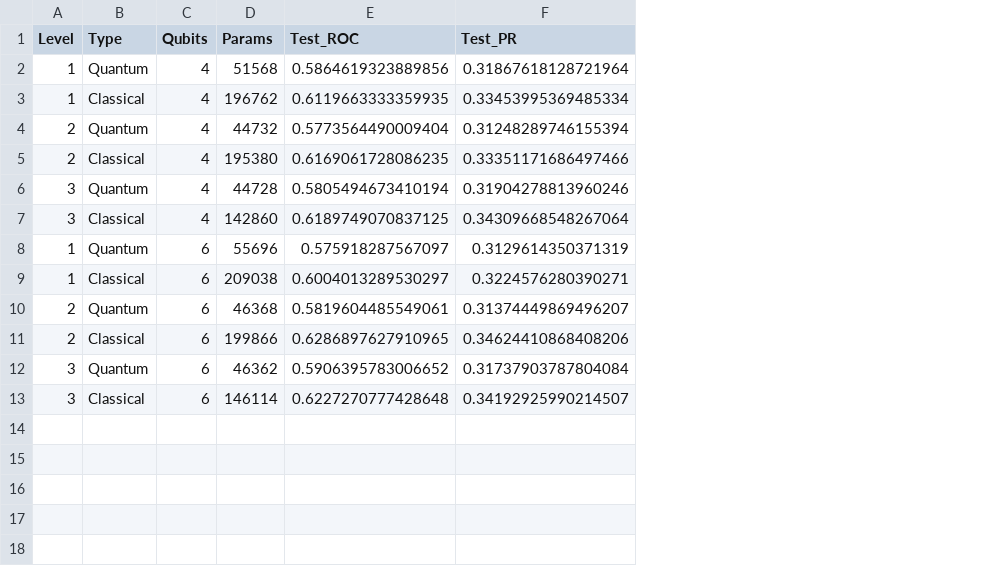
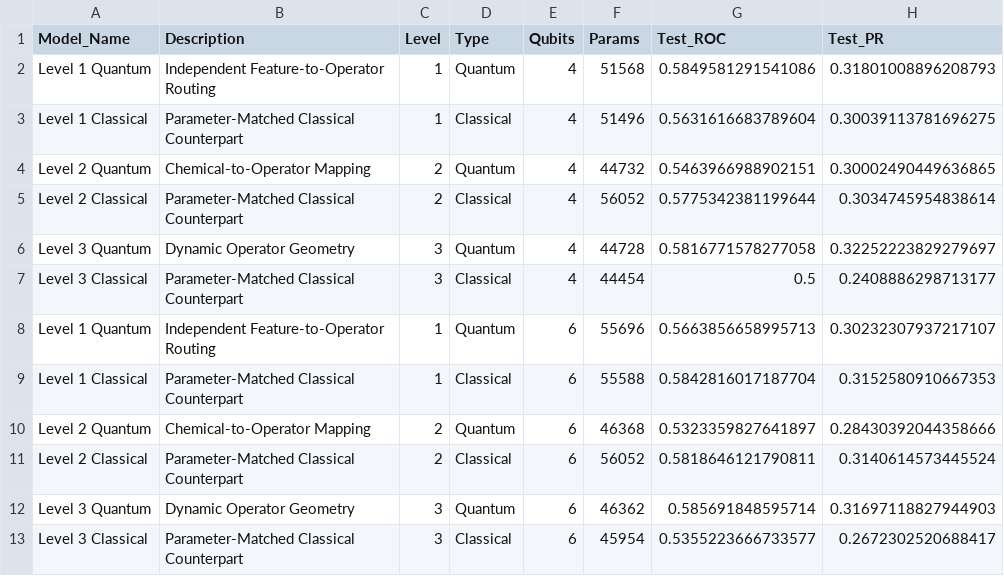
Before and after one commit to AlvPulse/QChem, a CSV file: results/benchmark_results.csv, drawn as a sheet; addresses are those after the commit; the diff names each change by its address in the sheet, - before the commit and + after, or states it on an @@ line.

```diff
--- a/results/benchmark_results.csv
+++ b/results/benchmark_results.csv
+column A (Model_Name), rows 2-13: Level 1 Quantum | Level 1 Classical | Level 2 Quantum | Level 2 Classical | Level 3 Quantum | Level 3 Classical | Level 1 Quantum | Level 1 Classical | Level 2 Quantum | Level 2 Classical | Level 3 Quantum | Level 3 Classical
+column B (Description), rows 2-13: Independent Feature-to-Operator Routing | Parameter-Matched Classical Counterpart | Chemical-to-Operator Mapping | Parameter-Matched Classical Counterpart | Dynamic Operator Geometry | Parameter-Matched Classical Counterpart | Independent Feature-to-Operator Routing | Parameter-Matched Classical Counterpart | Chemical-to-Operator Mapping | Parameter-Matched Classical Counterpart | Dynamic Operator Geometry | Parameter-Matched Classical Counterpart
-G2 (Test_ROC): 0.5864619323889856
+G2 (Test_ROC): 0.5849581291541086
-H2 (Test_PR): 0.31867618128721964
+H2 (Test_PR): 0.31801008896208793
-F3 (Params): 196762
+F3 (Params): 51496
-G3 (Test_ROC): 0.6119663333359935
+G3 (Test_ROC): 0.5631616683789604
-H3 (Test_PR): 0.33453995369485334
+H3 (Test_PR): 0.30039113781696275
-G4 (Test_ROC): 0.5773564490009404
+G4 (Test_ROC): 0.5463966988902151
-H4 (Test_PR): 0.31248289746155394
+H4 (Test_PR): 0.30002490449636865
-F5 (Params): 195380
+F5 (Params): 56052
-G5 (Test_ROC): 0.6169061728086235
+G5 (Test_ROC): 0.5775342381199644
-H5 (Test_PR): 0.33351171686497466
+H5 (Test_PR): 0.3034745954838614
-G6 (Test_ROC): 0.5805494673410194
+G6 (Test_ROC): 0.5816771578277058
-H6 (Test_PR): 0.31904278813960246
+H6 (Test_PR): 0.32252223829279697
-F7 (Params): 142860
+F7 (Params): 44454
-G7 (Test_ROC): 0.6189749070837125
+G7 (Test_ROC): 0.5
-H7 (Test_PR): 0.34309668548267064
+H7 (Test_PR): 0.2408886298713177
-G8 (Test_ROC): 0.575918287567097
+G8 (Test_ROC): 0.5663856658995713
-H8 (Test_PR): 0.3129614350371319
+H8 (Test_PR): 0.30232307937217107
-F9 (Params): 209038
+F9 (Params): 55588
-G9 (Test_ROC): 0.6004013289530297
+G9 (Test_ROC): 0.5842816017187704
-H9 (Test_PR): 0.3224576280390271
+H9 (Test_PR): 0.3152580910667353
-G10 (Test_ROC): 0.5819604485549061
+G10 (Test_ROC): 0.5323359827641897
-H10 (Test_PR): 0.31374449869496207
+H10 (Test_PR): 0.28430392044358666
-F11 (Params): 199866
+F11 (Params): 56052
-G11 (Test_ROC): 0.6286897627910965
+G11 (Test_ROC): 0.5818646121790811
-H11 (Test_PR): 0.34624410868408206
+H11 (Test_PR): 0.3140614573445524
-G12 (Test_ROC): 0.5906395783006652
+G12 (Test_ROC): 0.585691848595714
-H12 (Test_PR): 0.31737903787804084
+H12 (Test_PR): 0.31697118827944903
-F13 (Params): 146114
+F13 (Params): 45954
-G13 (Test_ROC): 0.6227270777428648
+G13 (Test_ROC): 0.5355223666733577
-H13 (Test_PR): 0.34192925990214507
+H13 (Test_PR): 0.2672302520688417
```
Also changed, not shown: 1 other file.
